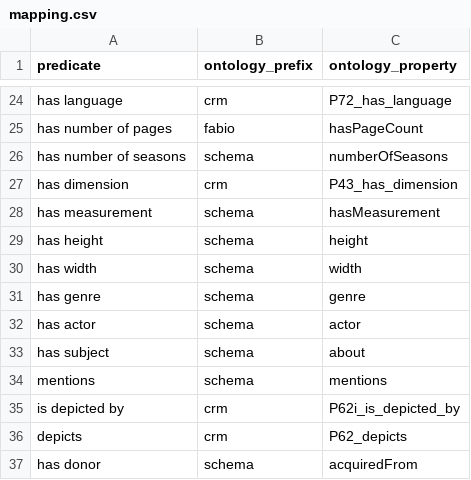
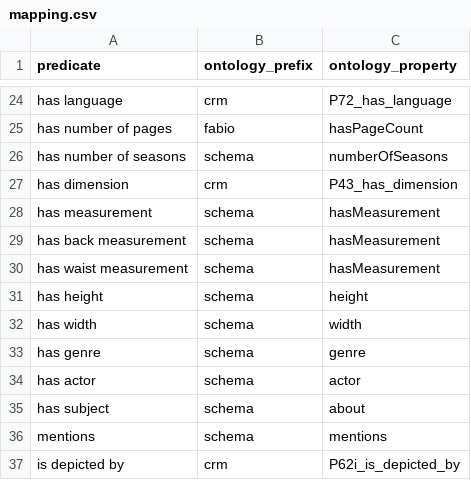
Before and after one commit to salem-witCHes/salemWitchTrials, a CSV file: mapping.csv, drawn as a sheet; only a part is shown, gaps mark what is left out; the shorter side is filled out with more unchanged rows; the diff names each change by its address in the sheet, - before the commit and + after, or states it on an @@ line.

```diff
--- a/mapping.csv
+++ b/mapping.csv
+row 29: has back measurement | schema | hasMeasurement
+row 30: has waist measurement | schema | hasMeasurement
```
Also changed, not shown: csv_files/dress.csv, 32 other files.
